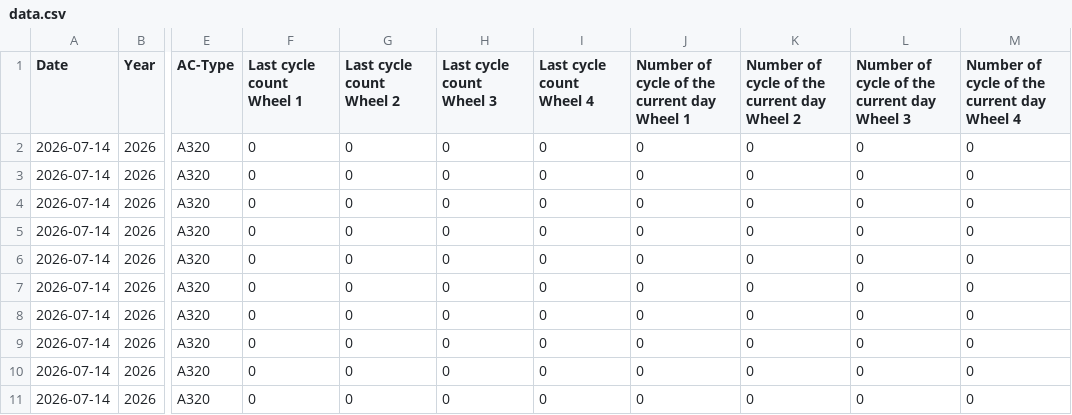
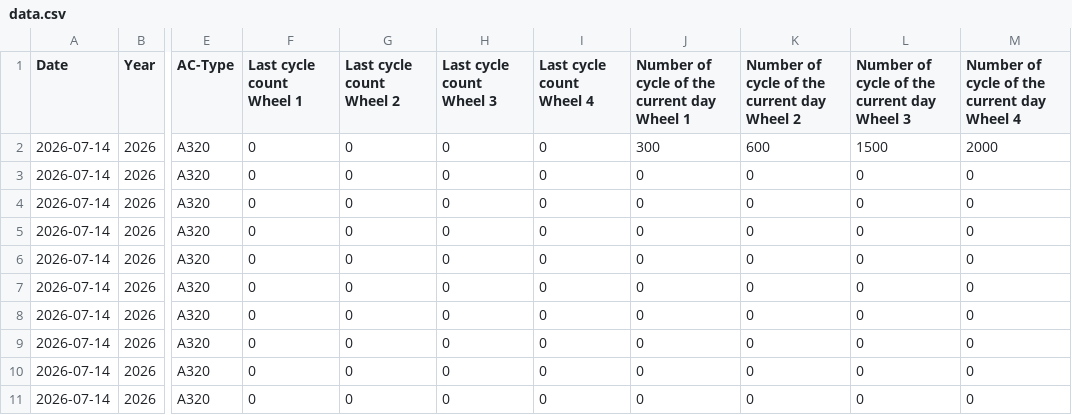
Before and after one commit to charafMoustakim/aircraft, a CSV file: data.csv, drawn as a sheet; only a part is shown, gaps mark what is left out; the diff names each change by its address in the sheet, - before the commit and + after, or states it on an @@ line.

Commit message:
Update aircraft cycles CSV (2026-07-14T14:00:01.432Z)

```diff
--- a/data.csv
+++ b/data.csv
-J2: 0
+J2: 300
-K2: 0
+K2: 600
-L2: 0
+L2: 1500
-M2: 0
+M2: 2000
```
